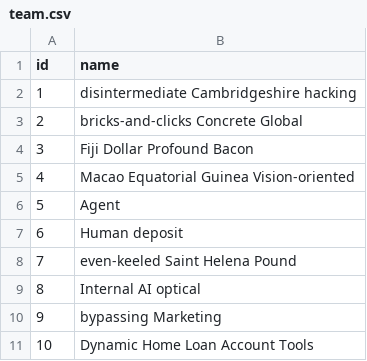
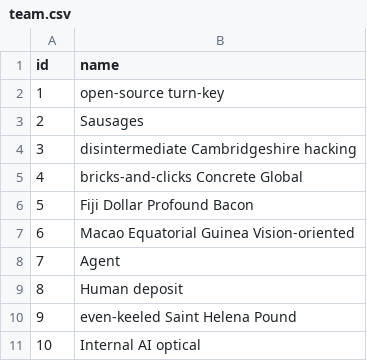
Before and after one commit to adrianbadarau/kotlin-project-manager, a CSV file: src/main/resources/config/liquibase/data/team.csv, drawn as a sheet; removed rows and columns are numbered as before the commit, all else as after; the diff names each change by its address in the sheet, - before the commit and + after, or states it on an @@ line.

```diff
--- a/src/main/resources/config/liquibase/data/team.csv
+++ b/src/main/resources/config/liquibase/data/team.csv
+row 2: 1 | open-source turn-key
+row 3: 2 | Sausages
@@ column A (id) renumbered between rows 4 and 11 @@
-row 10: 9 | bypassing Marketing
-row 11: 10 | Dynamic Home Loan Account Tools
```
Also changed, not shown: src/main/resources/config/liquibase/data/milestone.csv, src/main/resources/config/liquibase/data/project.csv, 54 other files.
